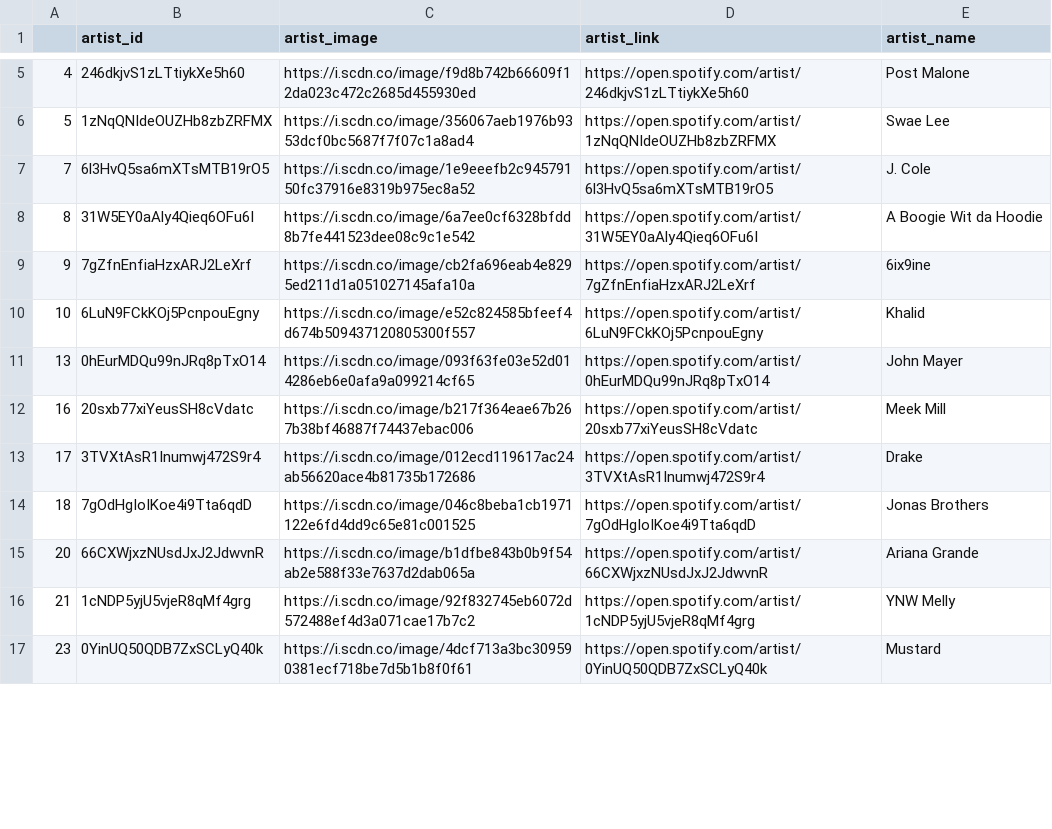
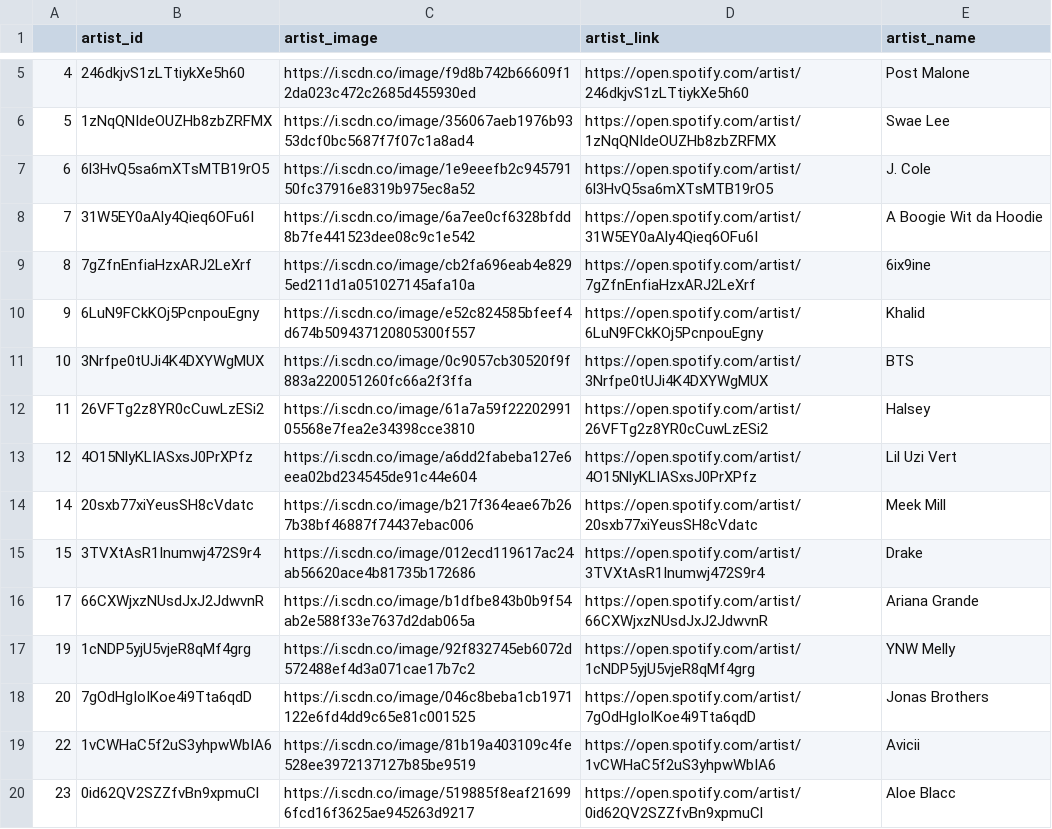
Before and after one commit to hain222/CS498GroupRepo, a CSV file: data/csv/artists.csv, drawn as a sheet; only a part is shown, gaps mark what is left out; the diff covers the shown part only.

```diff
--- a/data/csv/artists.csv
+++ b/data/csv/artists.csv
@@ -6,12 +6,15 @@
 5,1zNqQNIdeOUZHb8zbZRFMX,https://i.scdn.co/image/356067aeb1976b9353dcf0bc5687f7f07c1a8ad4,https://open.spotify.com/artist/1zNqQNIdeOUZHb8zbZRFMX,Swae Lee
-7,6l3HvQ5sa6mXTsMTB19rO5,https://i.scdn.co/image/1e9eeefb2c94579150fc37916e8319b975ec8a52,https://open.spotify.com/artist/6l3HvQ5sa6mXTsMTB19rO5,J. Cole
-8,31W5EY0aAly4Qieq6OFu6I,https://i.scdn.co/image/6a7ee0cf6328bfdd8b7fe441523dee08c9c1e542,https://open.spotify.com/artist/31W5EY0aAly4Qieq6OFu6I,A Boogie Wit da Hoodie
-9,7gZfnEnfiaHzxARJ2LeXrf,https://i.scdn.co/image/cb2fa696eab4e8295ed211d1a051027145afa10a,https://open.spotify.com/artist/7gZfnEnfiaHzxARJ2LeXrf,6ix9ine
-10,6LuN9FCkKOj5PcnpouEgny,https://i.scdn.co/image/e52c824585bfeef4d674b509437120805300f557,https://open.spotify.com/artist/6LuN9FCkKOj5PcnpouEgny,Khalid
-13,0hEurMDQu99nJRq8pTxO14,https://i.scdn.co/image/093f63fe03e52d014286eb6e0afa9a099214cf65,https://open.spotify.com/artist/0hEurMDQu99nJRq8pTxO14,John Mayer
-16,20sxb77xiYeusSH8cVdatc,https://i.scdn.co/image/b217f364eae67b267b38bf46887f74437ebac006,https://open.spotify.com/artist/20sxb77xiYeusSH8cVdatc,Meek Mill
-17,3TVXtAsR1Inumwj472S9r4,https://i.scdn.co/image/012ecd119617ac24ab56620ace4b81735b172686,https://open.spotify.com/artist/3TVXtAsR1Inumwj472S9r4,Drake
-18,7gOdHgIoIKoe4i9Tta6qdD,https://i.scdn.co/image/046c8beba1cb1971122e6fd4dd9c65e81c001525,https://open.spotify.com/artist/7gOdHgIoIKoe4i9Tta6qdD,Jonas Brothers
-20,66CXWjxzNUsdJxJ2JdwvnR,https://i.scdn.co/image/b1dfbe843b0b9f54ab2e588f33e7637d2dab065a,https://open.spotify.com/artist/66CXWjxzNUsdJxJ2JdwvnR,Ariana Grande
-21,1cNDP5yjU5vjeR8qMf4grg,https://i.scdn.co/image/92f832745eb6072d572488ef4d3a071cae17b7c2,https://open.spotify.com/artist/1cNDP5yjU5vjeR8qMf4grg,YNW Melly
-23,0YinUQ50QDB7ZxSCLyQ40k,https://i.scdn.co/image/4dcf713a3bc309590381ecf718be7d5b1b8f0f61,https://open.spotify.com/artist/0YinUQ50QDB7ZxSCLyQ40k,Mustard
+6,6l3HvQ5sa6mXTsMTB19rO5,https://i.scdn.co/image/1e9eeefb2c94579150fc37916e8319b975ec8a52,https://open.spotify.com/artist/6l3HvQ5sa6mXTsMTB19rO5,J. Cole
+7,31W5EY0aAly4Qieq6OFu6I,https://i.scdn.co/image/6a7ee0cf6328bfdd8b7fe441523dee08c9c1e542,https://open.spotify.com/artist/31W5EY0aAly4Qieq6OFu6I,A Boogie Wit da Hoodie
+8,7gZfnEnfiaHzxARJ2LeXrf,https://i.scdn.co/image/cb2fa696eab4e8295ed211d1a051027145afa10a,https://open.spotify.com/artist/7gZfnEnfiaHzxARJ2LeXrf,6ix9ine
+9,6LuN9FCkKOj5PcnpouEgny,https://i.scdn.co/image/e52c824585bfeef4d674b509437120805300f557,https://open.spotify.com/artist/6LuN9FCkKOj5PcnpouEgny,Khalid
+10,3Nrfpe0tUJi4K4DXYWgMUX,https://i.scdn.co/image/0c9057cb30520f9f883a220051260fc66a2f3ffa,https://open.spotify.com/artist/3Nrfpe0tUJi4K4DXYWgMUX,BTS
+11,26VFTg2z8YR0cCuwLzESi2,https://i.scdn.co/image/61a7a59f2220299105568e7fea2e34398cce3810,https://open.spotify.com/artist/26VFTg2z8YR0cCuwLzESi2,Halsey
+12,4O15NlyKLIASxsJ0PrXPfz,https://i.scdn.co/image/a6dd2fabeba127e6eea02bd234545de91c44e604,https://open.spotify.com/artist/4O15NlyKLIASxsJ0PrXPfz,Lil Uzi Vert
+14,20sxb77xiYeusSH8cVdatc,https://i.scdn.co/image/b217f364eae67b267b38bf46887f74437ebac006,https://open.spotify.com/artist/20sxb77xiYeusSH8cVdatc,Meek Mill
+15,3TVXtAsR1Inumwj472S9r4,https://i.scdn.co/image/012ecd119617ac24ab56620ace4b81735b172686,https://open.spotify.com/artist/3TVXtAsR1Inumwj472S9r4,Drake
+17,66CXWjxzNUsdJxJ2JdwvnR,https://i.scdn.co/image/b1dfbe843b0b9f54ab2e588f33e7637d2dab065a,https://open.spotify.com/artist/66CXWjxzNUsdJxJ2JdwvnR,Ariana Grande
+19,1cNDP5yjU5vjeR8qMf4grg,https://i.scdn.co/image/92f832745eb6072d572488ef4d3a071cae17b7c2,https://open.spotify.com/artist/1cNDP5yjU5vjeR8qMf4grg,YNW Melly
+20,7gOdHgIoIKoe4i9Tta6qdD,https://i.scdn.co/image/046c8beba1cb1971122e6fd4dd9c65e81c001525,https://open.spotify.com/artist/7gOdHgIoIKoe4i9Tta6qdD,Jonas Brothers
+22,1vCWHaC5f2uS3yhpwWbIA6,https://i.scdn.co/image/81b19a403109c4fe528ee3972137127b85be9519,https://open.spotify.com/artist/1vCWHaC5f2uS3yhpwWbIA6,Avicii
+23,0id62QV2SZZfvBn9xpmuCl,https://i.scdn.co/image/519885f8eaf216996fcd16f3625ae945263d9217,https://open.spotify.com/artist/0id62QV2SZZfvBn9xpmuCl,Aloe Blacc
```
Also changed, not shown: 10 added rows, 8 removed rows and 50 edited cells elsewhere in this file, data/csv/album-artist.csv, data/csv/albums.csv, 10 other files.
